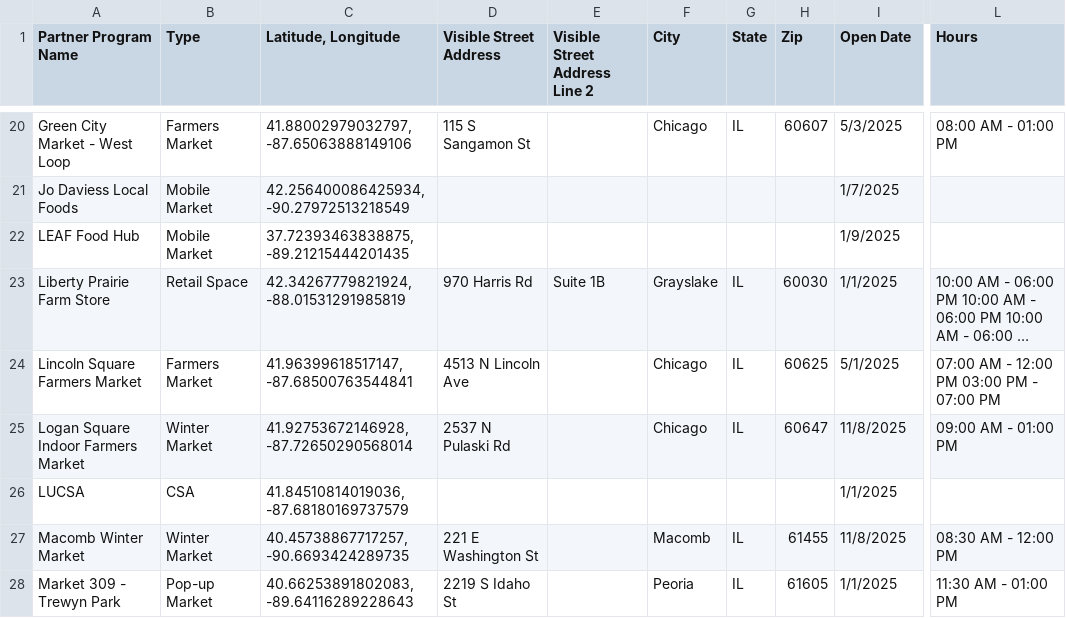
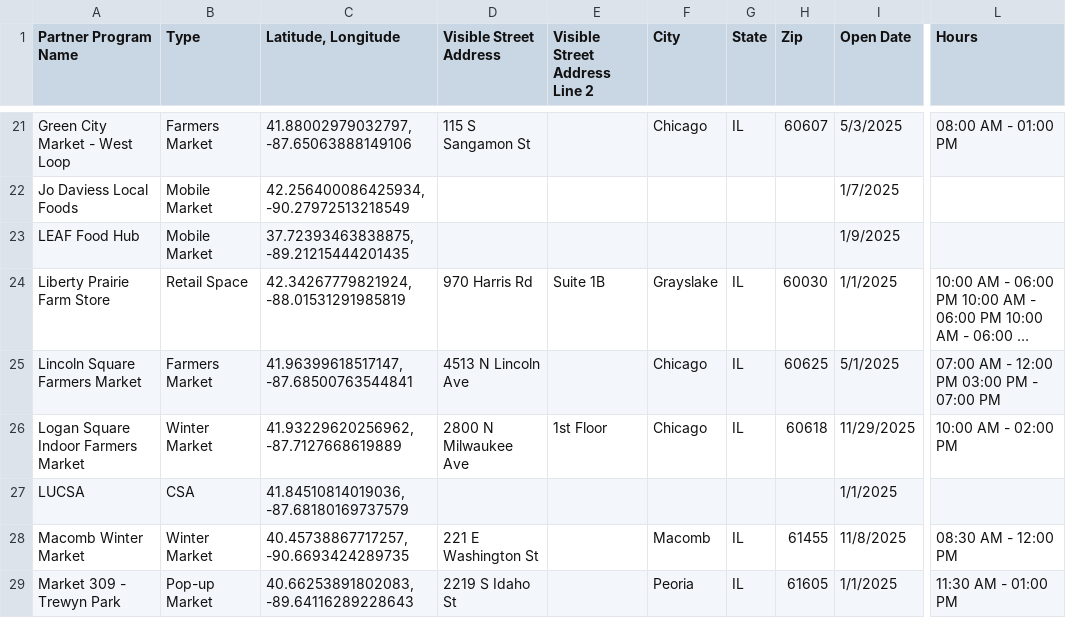
Before and after one commit to Link-Up-IL/website-map, a CSV file: Website Map csv for R - Sheet1.csv, drawn as a sheet; only a part is shown, gaps mark what is left out; long unchanged cells end in …; addresses are those after the commit; the diff covers the shown part only; the diff names each change by its address in the sheet, - before the commit and + after, or states it on an @@ line.

```diff
--- a/Website Map csv for R - Sheet1.csv
+++ b/Website Map csv for R - Sheet1.csv
-C26 (Latitude, Longitude): 41.92753672146928, -87.72650290568014
+C26 (Latitude, Longitude): 41.93229620256962, -87.7127668619889
-D26 (Visible Street Address): 2537 N Pulaski Rd
+D26 (Visible Street Address): 2800 N Milwaukee Ave
-E26 (Visible Street Address Line 2): (empty)
+E26 (Visible Street Address Line 2): 1st Floor
-H26 (Zip): 60647
+H26 (Zip): 60618
-I26 (Open Date): 11/8/2025
+I26 (Open Date): 11/29/2025
-L26 (Hours): 09:00 AM - 01:00 PM
+L26 (Hours): 10:00 AM - 02:00 PM
```
Also changed, not shown: 2 added rows, 2 removed rows and 1 edited cell elsewhere in this file, 1 other file.
